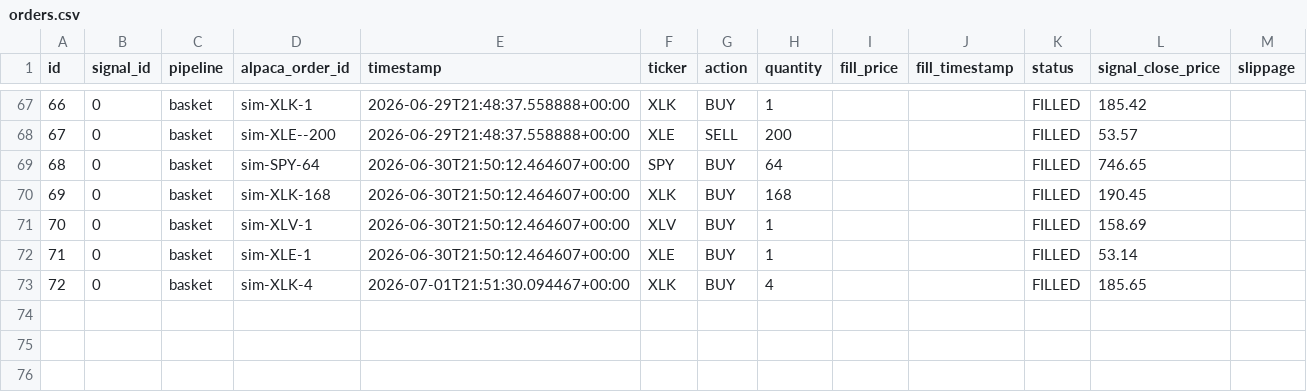
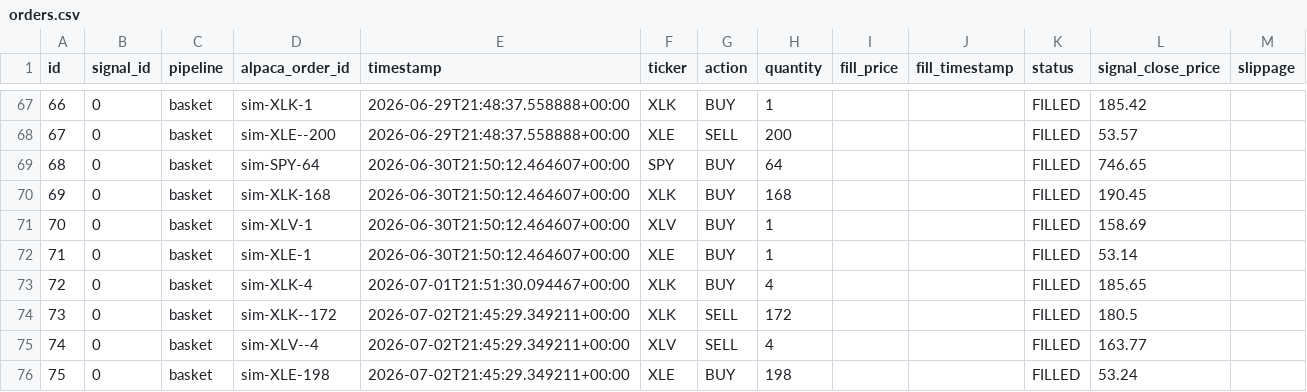
Before and after one commit to dads2busy/SchroederTrader, a CSV file: data/orders.csv, drawn as a sheet; only a part is shown, gaps mark what is left out; the diff names each change by its address in the sheet, - before the commit and + after, or states it on an @@ line.

```diff
--- a/data/orders.csv
+++ b/data/orders.csv
+row 74: 73 | 0 | basket | sim-XLK--172 | 2026-07-02T21:45:29.349211+00:00 | XLK | SELL | 172 |  |  | FILLED | 180.5
+row 75: 74 | 0 | basket | sim-XLV--4 | 2026-07-02T21:45:29.349211+00:00 | XLV | SELL | 4 |  |  | FILLED | 163.77
+row 76: 75 | 0 | basket | sim-XLE-198 | 2026-07-02T21:45:29.349211+00:00 | XLE | BUY | 198 |  |  | FILLED | 53.24
```
Also changed, not shown: data/portfolio.csv, data/shadow_signals.csv.
